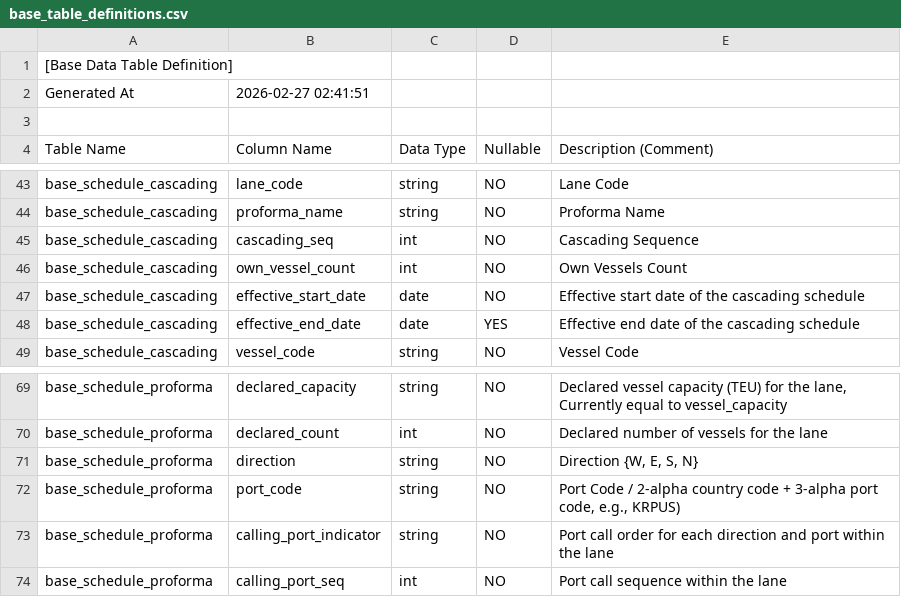
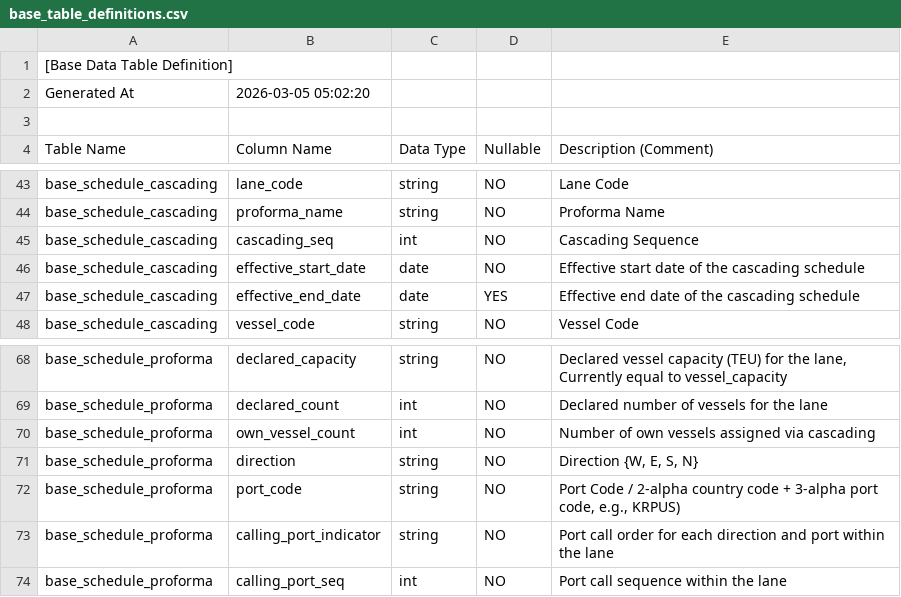
Before and after one commit to cbjsena/cascadingDemo, a CSV file: doc/db/base_table_definitions.csv, drawn as a sheet; only a part is shown, gaps mark what is left out.

```diff
--- a/doc/db/base_table_definitions.csv
+++ b/doc/db/base_table_definitions.csv
@@ -1,3 +1,3 @@
 [Base Data Table Definition]
-Generated At,2026-02-27 02:41:51
+Generated At,2026-03-05 05:02:20
 
@@ -45,3 +45,2 @@ base_schedule_cascading,proforma_name,string,NO,Proforma Name
 base_schedule_cascading,cascading_seq,int,NO,Cascading Sequence
-base_schedule_cascading,own_vessel_count,int,NO,Own Vessels Count
 base_schedule_cascading,effective_start_date,date,NO,Effective start date of the cascading schedule
@@ -70,2 +69,3 @@ base_schedule_proforma,declared_capacity,string,NO,"Declared vessel capacity (TE
 base_schedule_proforma,declared_count,int,NO,Declared number of vessels for the lane
+base_schedule_proforma,own_vessel_count,int,NO,Number of own vessels assigned via cascading
 base_schedule_proforma,direction,string,NO,"Direction {W, E, S, N}"
```
Also changed, not shown: input_data/data/base_data/base_schedule_cascading.csv, input_data/data/base_data/base_schedule_proforma.csv, 10 other files.
